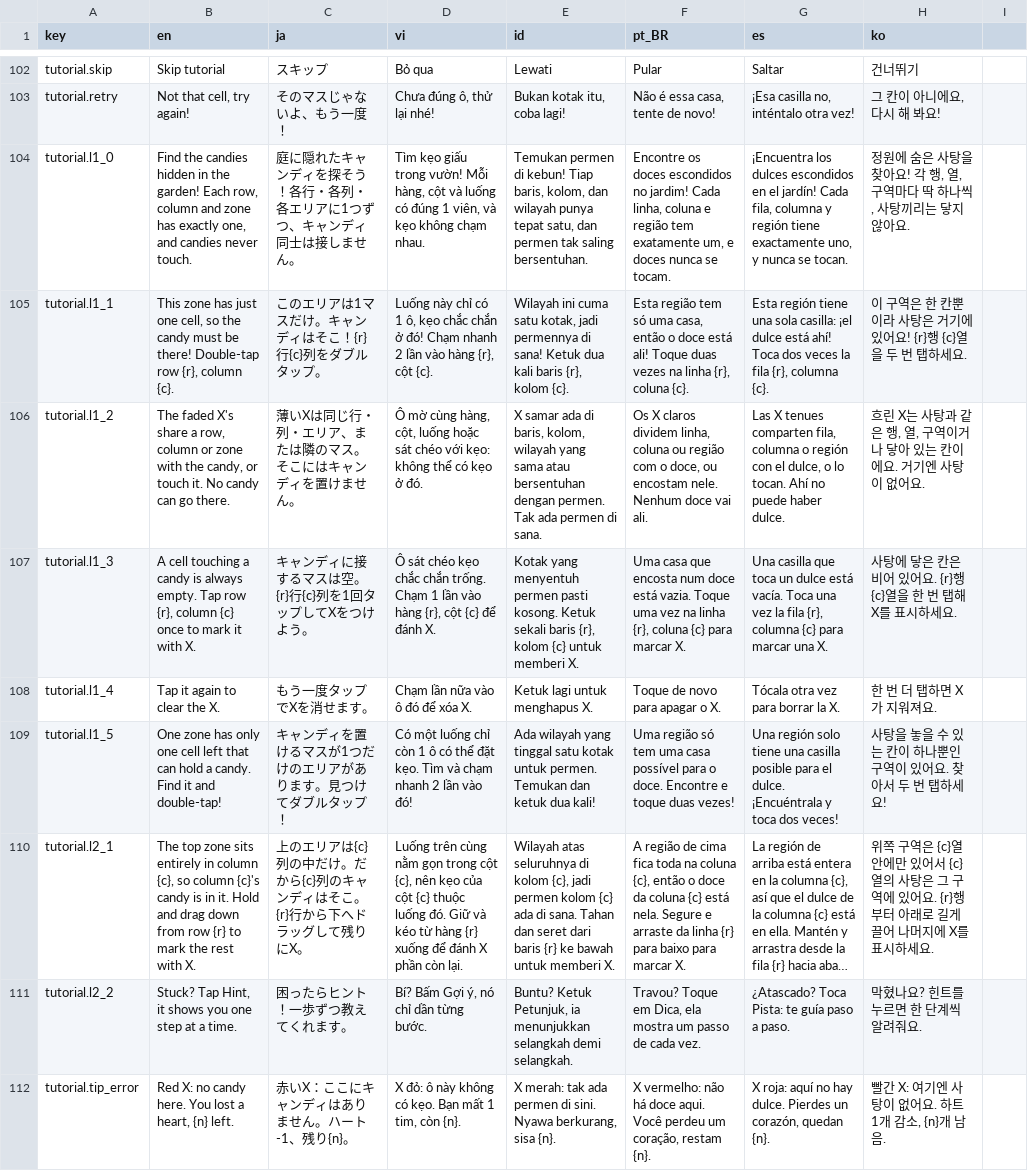
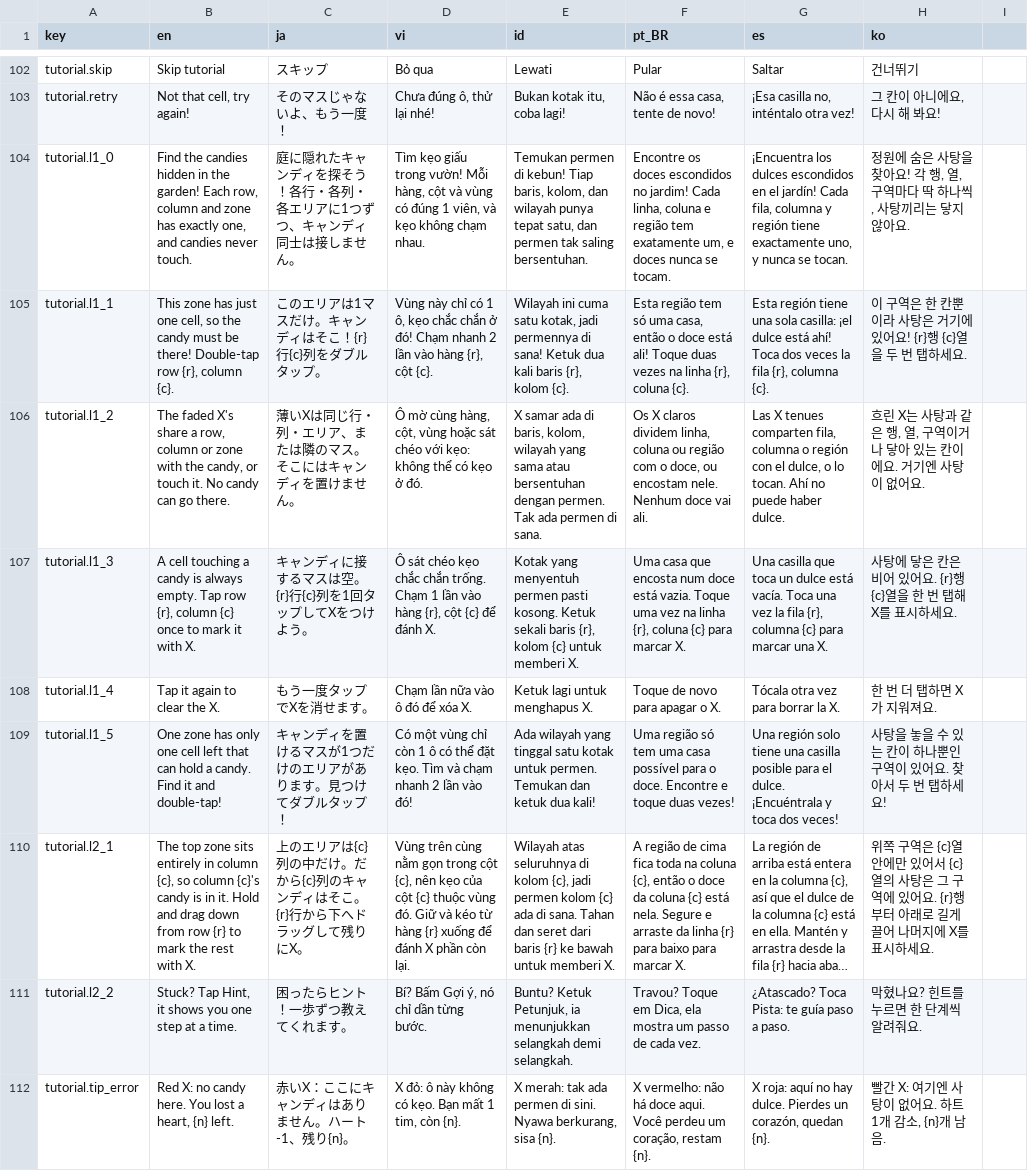
Before and after one commit to TDKhoa2712/ASOL-Game-02, a CSV file: game/locale/strings.csv, drawn as a sheet; only a part is shown, gaps mark what is left out; long unchanged cells end in …; the diff covers the shown part only; the diff names each change by its address in the sheet, - before the commit and + after, or states it on an @@ line.

```diff
--- a/game/locale/strings.csv
+++ b/game/locale/strings.csv
-D104 (vi): …cột và luống có đúng…
+D104 (vi): …cột và vùng có đúng…
-D105 (vi): Luống này chỉ…
+D105 (vi): Vùng này chỉ…
-D106 (vi): …hàng, cột, luống hoặc sát…
+D106 (vi): …hàng, cột, vùng hoặc sát…
-D109 (vi): Có một luống chỉ còn…
+D109 (vi): Có một vùng chỉ còn…
-D110 (vi): Luống trên cùng nằm gọn trong cột {c}, nên kẹo của cột {c} thuộc luống đó. Giữ…
+D110 (vi): Vùng trên cùng nằm gọn trong cột {c}, nên kẹo của cột {c} thuộc vùng đó. Giữ…
```
Also changed, not shown: 1 added row and 4 edited cells elsewhere in this file, 5 other files.
